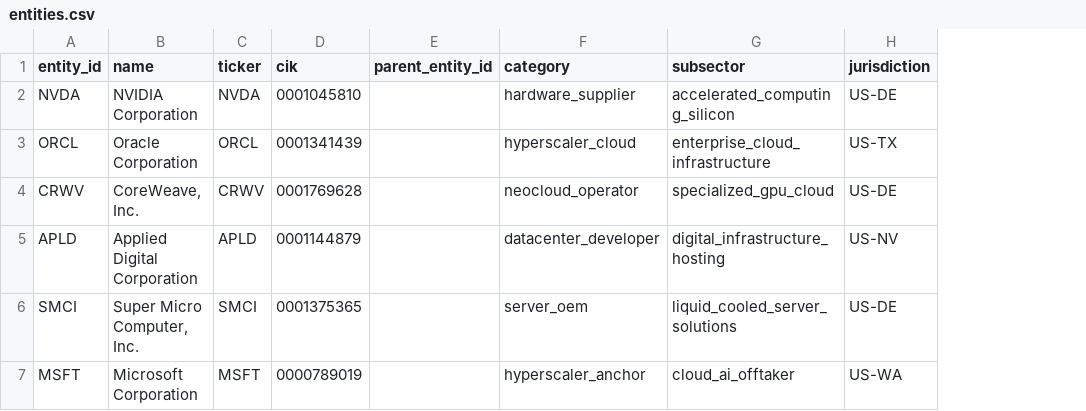
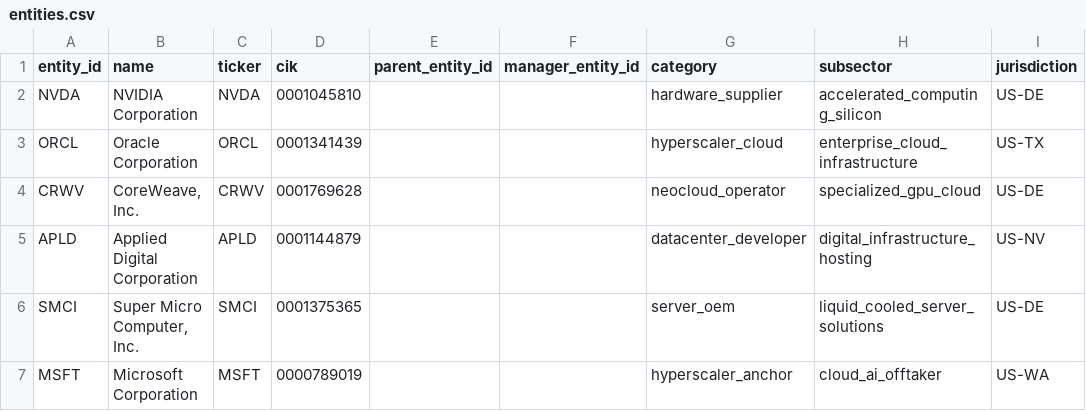
Before and after one commit to admiralorbiter/computational-sketchbook, a CSV file: 2026/2026-09-28-ai-infrastructure-network/data/processed/entities.csv, drawn as a sheet; only a part is shown; the diff covers the shown part only; the diff names each change by its address in the sheet, - before the commit and + after, or states it on an @@ line.

```diff
--- a/2026/2026-09-28-ai-infrastructure-network/data/processed/entities.csv
+++ b/2026/2026-09-28-ai-infrastructure-network/data/processed/entities.csv
+column F (manager_entity_id), empty
```
Also changed, not shown: 2 edited cells elsewhere in this file, 2026/2026-09-28-ai-infrastructure-network/data/processed/evidence_claims.csv, 2026/2026-09-28-ai-infrastructure-network/data/processed/obligation_events.csv, 25 other files.
